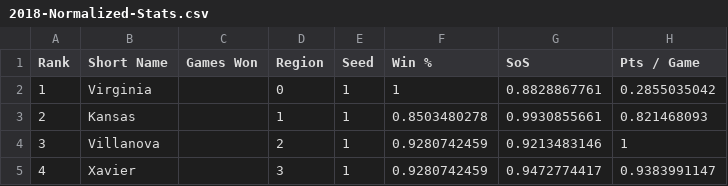
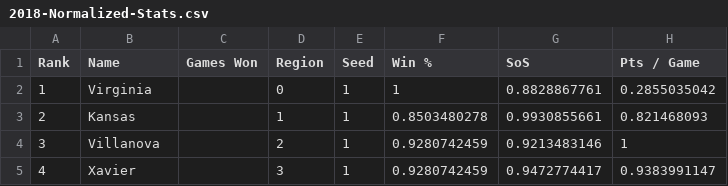
Before and after one commit to rifelpet/weighted-bracket-picker, a CSV file: 2018-Normalized-Stats.csv, drawn as a sheet; only a part is shown; the diff names each change by its address in the sheet, - before the commit and + after, or states it on an @@ line.

Commit message:
Fix 2018 name header

```diff
--- a/2018-Normalized-Stats.csv
+++ b/2018-Normalized-Stats.csv
-B1: Short Name
+B1: Name
```
